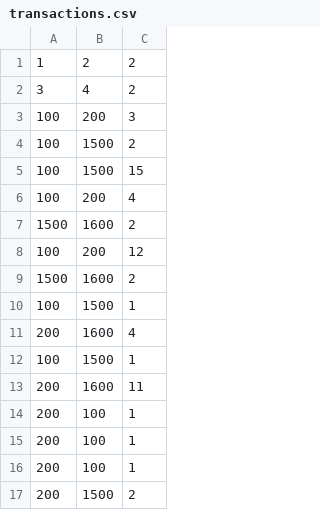
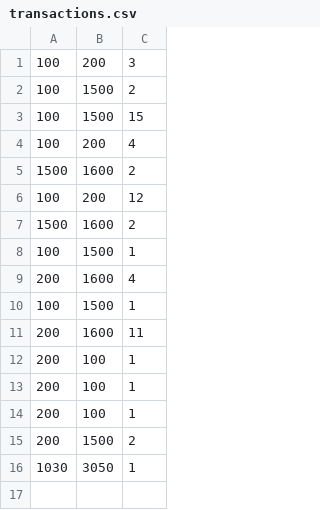
Before and after one commit to JuliaNvck/CS271_CJ_RAFT, a CSV file: transactions.csv, drawn as a sheet.

```diff
--- a/transactions.csv
+++ b/transactions.csv
@@ -1,3 +1 @@
-1, 2, 2
-3, 4, 2
 100, 200, 3
@@ -17 +15,2 @@
 200, 1500, 2
+1030, 3050, 1
```
Also changed, not shown: 1 other file.
